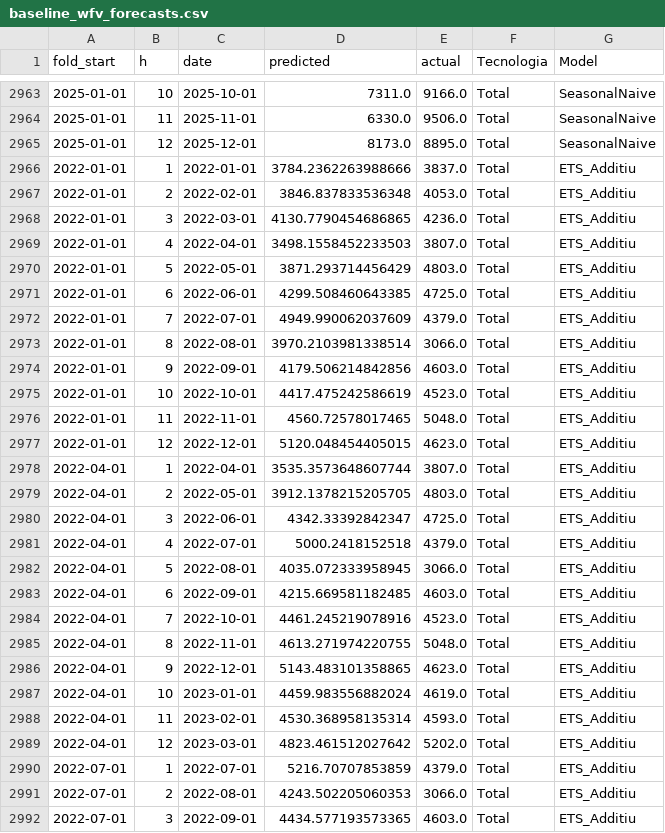
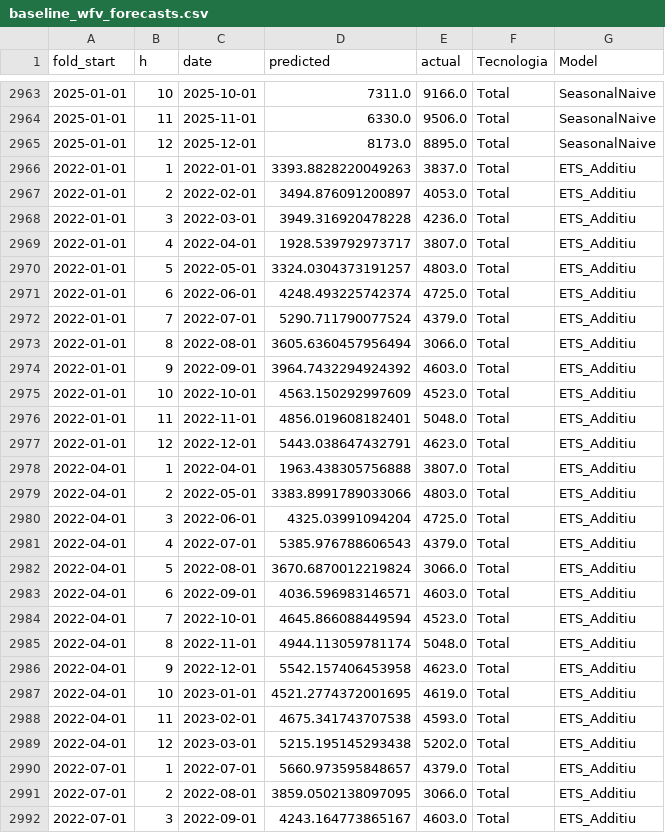
Before and after one commit to C0SBEL/projecte-forecasting, a CSV file: data/processed/results/baseline_wfv_forecasts.csv, drawn as a sheet; only a part is shown, gaps mark what is left out; the diff covers the shown part only.

```diff
--- a/data/processed/results/baseline_wfv_forecasts.csv
+++ b/data/processed/results/baseline_wfv_forecasts.csv
@@ -2965,28 +2965,28 @@ fold_start,h,date,predicted,actual,Tecnologia,Model
 2025-01-01,12,2025-12-01,8173.0,8895.0,Total,SeasonalNaive
-2022-01-01,1,2022-01-01,3784.2362263988666,3837.0,Total,ETS_Additiu
-2022-01-01,2,2022-02-01,3846.837833536348,4053.0,Total,ETS_Additiu
-2022-01-01,3,2022-03-01,4130.7790454686865,4236.0,Total,ETS_Additiu
-2022-01-01,4,2022-04-01,3498.1558452233503,3807.0,Total,ETS_Additiu
-2022-01-01,5,2022-05-01,3871.293714456429,4803.0,Total,ETS_Additiu
-2022-01-01,6,2022-06-01,4299.508460643385,4725.0,Total,ETS_Additiu
-2022-01-01,7,2022-07-01,4949.990062037609,4379.0,Total,ETS_Additiu
-2022-01-01,8,2022-08-01,3970.2103981338514,3066.0,Total,ETS_Additiu
-2022-01-01,9,2022-09-01,4179.506214842856,4603.0,Total,ETS_Additiu
-2022-01-01,10,2022-10-01,4417.475242586619,4523.0,Total,ETS_Additiu
-2022-01-01,11,2022-11-01,4560.72578017465,5048.0,Total,ETS_Additiu
-2022-01-01,12,2022-12-01,5120.048454405015,4623.0,Total,ETS_Additiu
-2022-04-01,1,2022-04-01,3535.3573648607744,3807.0,Total,ETS_Additiu
-2022-04-01,2,2022-05-01,3912.1378215205705,4803.0,Total,ETS_Additiu
-2022-04-01,3,2022-06-01,4342.33392842347,4725.0,Total,ETS_Additiu
-2022-04-01,4,2022-07-01,5000.2418152518,4379.0,Total,ETS_Additiu
-2022-04-01,5,2022-08-01,4035.072333958945,3066.0,Total,ETS_Additiu
-2022-04-01,6,2022-09-01,4215.669581182485,4603.0,Total,ETS_Additiu
-2022-04-01,7,2022-10-01,4461.245219078916,4523.0,Total,ETS_Additiu
-2022-04-01,8,2022-11-01,4613.271974220755,5048.0,Total,ETS_Additiu
-2022-04-01,9,2022-12-01,5143.483101358865,4623.0,Total,ETS_Additiu
-2022-04-01,10,2023-01-01,4459.983556882024,4619.0,Total,ETS_Additiu
-2022-04-01,11,2023-02-01,4530.368958135314,4593.0,Total,ETS_Additiu
-2022-04-01,12,2023-03-01,4823.461512027642,5202.0,Total,ETS_Additiu
-2022-07-01,1,2022-07-01,5216.70707853859,4379.0,Total,ETS_Additiu
-2022-07-01,2,2022-08-01,4243.502205060353,3066.0,Total,ETS_Additiu
-2022-07-01,3,2022-09-01,4434.577193573365,4603.0,Total,ETS_Additiu
+2022-01-01,1,2022-01-01,3393.8828220049263,3837.0,Total,ETS_Additiu
+2022-01-01,2,2022-02-01,3494.876091200897,4053.0,Total,ETS_Additiu
+2022-01-01,3,2022-03-01,3949.316920478228,4236.0,Total,ETS_Additiu
+2022-01-01,4,2022-04-01,1928.539792973717,3807.0,Total,ETS_Additiu
+2022-01-01,5,2022-05-01,3324.0304373191257,4803.0,Total,ETS_Additiu
+2022-01-01,6,2022-06-01,4248.493225742374,4725.0,Total,ETS_Additiu
+2022-01-01,7,2022-07-01,5290.711790077524,4379.0,Total,ETS_Additiu
+2022-01-01,8,2022-08-01,3605.6360457956494,3066.0,Total,ETS_Additiu
+2022-01-01,9,2022-09-01,3964.7432294924392,4603.0,Total,ETS_Additiu
+2022-01-01,10,2022-10-01,4563.150292997609,4523.0,Total,ETS_Additiu
+2022-01-01,11,2022-11-01,4856.019608182401,5048.0,Total,ETS_Additiu
+2022-01-01,12,2022-12-01,5443.038647432791,4623.0,Total,ETS_Additiu
+2022-04-01,1,2022-04-01,1963.438305756888,3807.0,Total,ETS_Additiu
+2022-04-01,2,2022-05-01,3383.8991789033066,4803.0,Total,ETS_Additiu
+2022-04-01,3,2022-06-01,4325.03991094204,4725.0,Total,ETS_Additiu
+2022-04-01,4,2022-07-01,5385.976788606543,4379.0,Total,ETS_Additiu
+2022-04-01,5,2022-08-01,3670.6870012219824,3066.0,Total,ETS_Additiu
+2022-04-01,6,2022-09-01,4036.596983146571,4603.0,Total,ETS_Additiu
+2022-04-01,7,2022-10-01,4645.866088449594,4523.0,Total,ETS_Additiu
+2022-04-01,8,2022-11-01,4944.113059781174,5048.0,Total,ETS_Additiu
+2022-04-01,9,2022-12-01,5542.157406453958,4623.0,Total,ETS_Additiu
+2022-04-01,10,2023-01-01,4521.2774372001695,4619.0,Total,ETS_Additiu
+2022-04-01,11,2023-02-01,4675.341743707538,4593.0,Total,ETS_Additiu
+2022-04-01,12,2023-03-01,5215.195145293438,5202.0,Total,ETS_Additiu
+2022-07-01,1,2022-07-01,5660.973595848657,4379.0,Total,ETS_Additiu
+2022-07-01,2,2022-08-01,3859.0502138097095,3066.0,Total,ETS_Additiu
+2022-07-01,3,2022-09-01,4243.164773865167,4603.0,Total,ETS_Additiu
```
Also changed, not shown: 129 edited cells elsewhere in this file, data/processed/results/all_metrics.csv, data/processed/results/all_wfv_metrics.csv, 26 other files.
